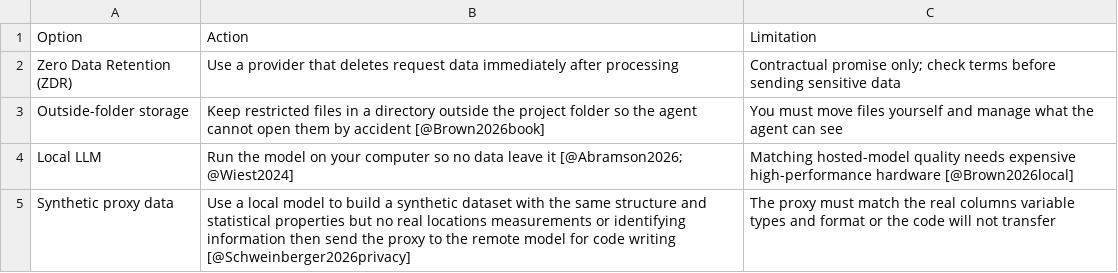
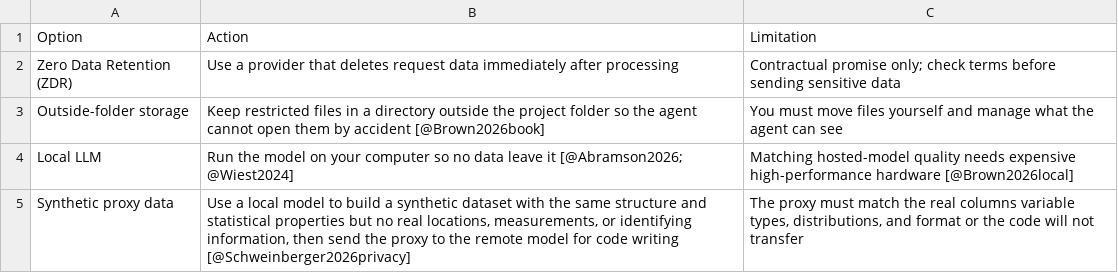
Before and after one commit to benmarwick/agenticai, a CSV file: analysis/figures/table-privacy.csv, drawn as a sheet.

```diff
--- a/analysis/figures/table-privacy.csv
+++ b/analysis/figures/table-privacy.csv
@@ -4,2 +4,2 @@ Outside-folder storage,Keep restricted files in a directory outside the project
 Local LLM,Run the model on your computer so no data leave it [@Abramson2026; @Wiest2024],Matching hosted-model quality needs expensive high-performance hardware [@Brown2026local]
-Synthetic proxy data,Use a local model to build a synthetic dataset with the same structure and statistical properties but no real locations measurements or identifying information then send the proxy to the remote model for code writing [@Schweinberger2026privacy],The proxy must match the real columns variable types and format or the code will not transfer
+Synthetic proxy data,"Use a local model to build a synthetic dataset with the same structure and statistical properties but no real locations, measurements, or identifying information, then send the proxy to the remote model for code writing [@Schweinberger2026privacy]","The proxy must match the real columns variable types, distributions, and format or the code will not transfer"
```
Also changed, not shown: analysis/figures/table-chat-vs-agentic.csv, analysis/figures/table-harness.csv, 5 other files.
